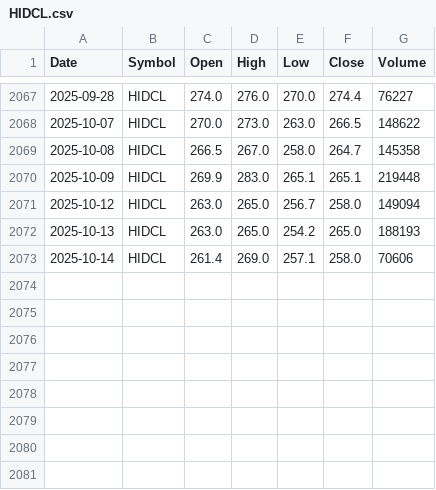
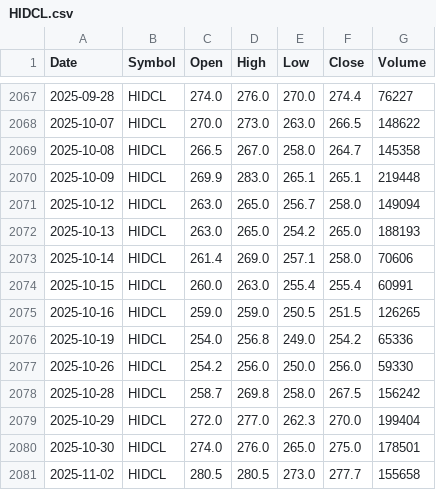
Before and after one commit to janakniraula/stock-market-prediction, a CSV file: data/HIDCL.csv, drawn as a sheet; only a part is shown, gaps mark what is left out; the diff names each change by its address in the sheet, - before the commit and + after, or states it on an @@ line.

```diff
--- a/data/HIDCL.csv
+++ b/data/HIDCL.csv
+row 2074: 2025-10-15 | HIDCL | 260.0 | 263.0 | 255.4 | 255.4 | 60991
+row 2075: 2025-10-16 | HIDCL | 259.0 | 259.0 | 250.5 | 251.5 | 126265
+row 2076: 2025-10-19 | HIDCL | 254.0 | 256.8 | 249.0 | 254.2 | 65336
+row 2077: 2025-10-26 | HIDCL | 254.2 | 256.0 | 250.0 | 256.0 | 59330
+row 2078: 2025-10-28 | HIDCL | 258.7 | 269.8 | 258.0 | 267.5 | 156242
+row 2079: 2025-10-29 | HIDCL | 272.0 | 277.0 | 262.3 | 270.0 | 199404
+row 2080: 2025-10-30 | HIDCL | 274.0 | 276.0 | 265.0 | 275.0 | 178501
+row 2081: 2025-11-02 | HIDCL | 280.5 | 280.5 | 273.0 | 277.7 | 155658
```
Also changed, not shown: data/GMLI.csv, data/GVL.csv, 14 other files.
